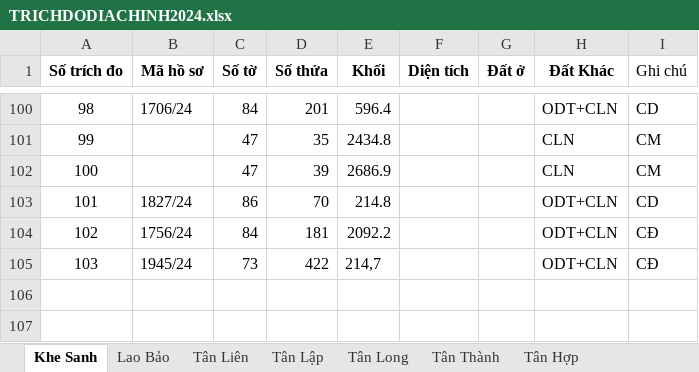
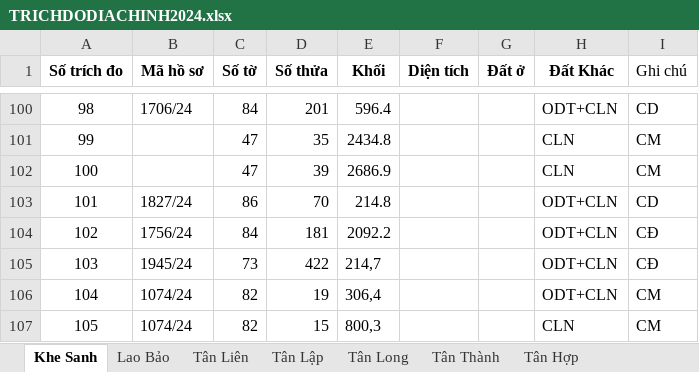
Before and after one commit to guitarkhongem/SOMUCKE, an Excel workbook: SOMUCKE/TRICHDODIACHINH2024.xlsx, sheet Khe Sanh, drawn as a sheet; only a part is shown, gaps mark what is left out; values as stored, in another font and other column widths than the file's, no borders; the diff names each change by its address in the sheet, - before the commit and + after, or states it on an @@ line.

Commit message:
cn

```diff
--- a/SOMUCKE/TRICHDODIACHINH2024.xlsx (sheet Khe Sanh)
+++ b/SOMUCKE/TRICHDODIACHINH2024.xlsx (sheet Khe Sanh)
+row 106: 104 | 1074/24 | 82 | 19 | 306,4 |  |  | ODT+CLN | CM
+row 107: 105 | 1074/24 | 82 | 15 | 800,3 |  |  | CLN | CM
```
